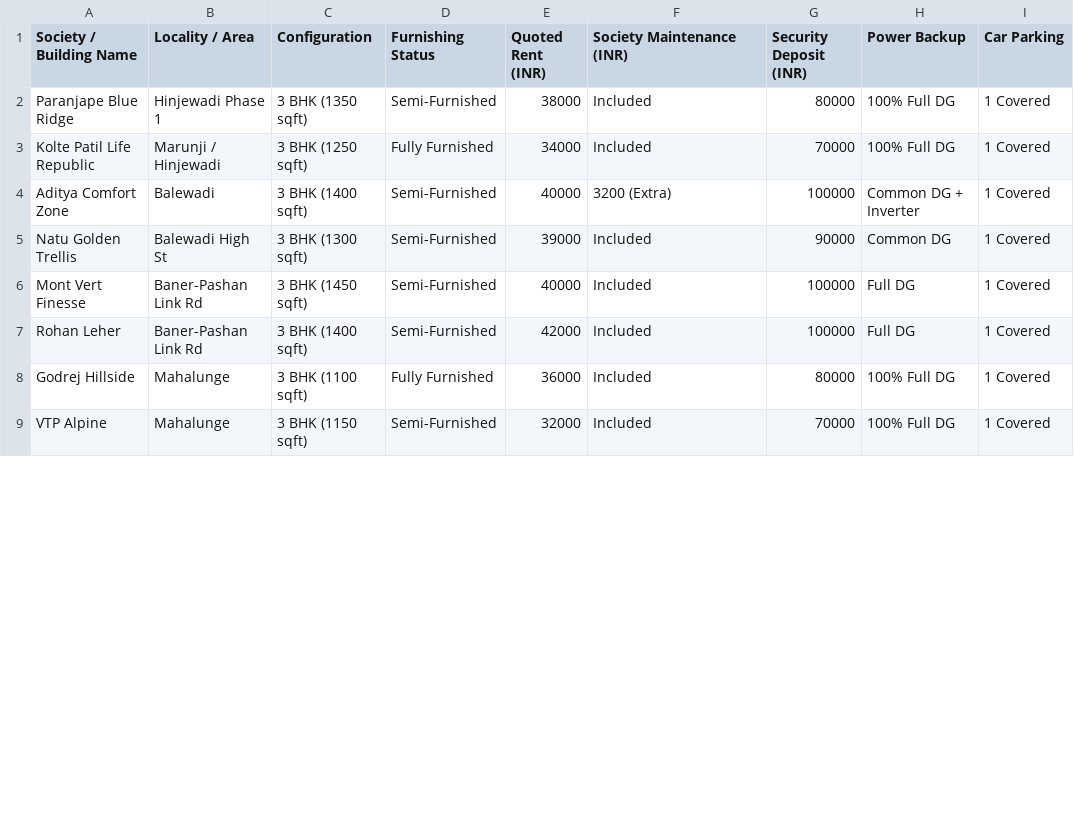
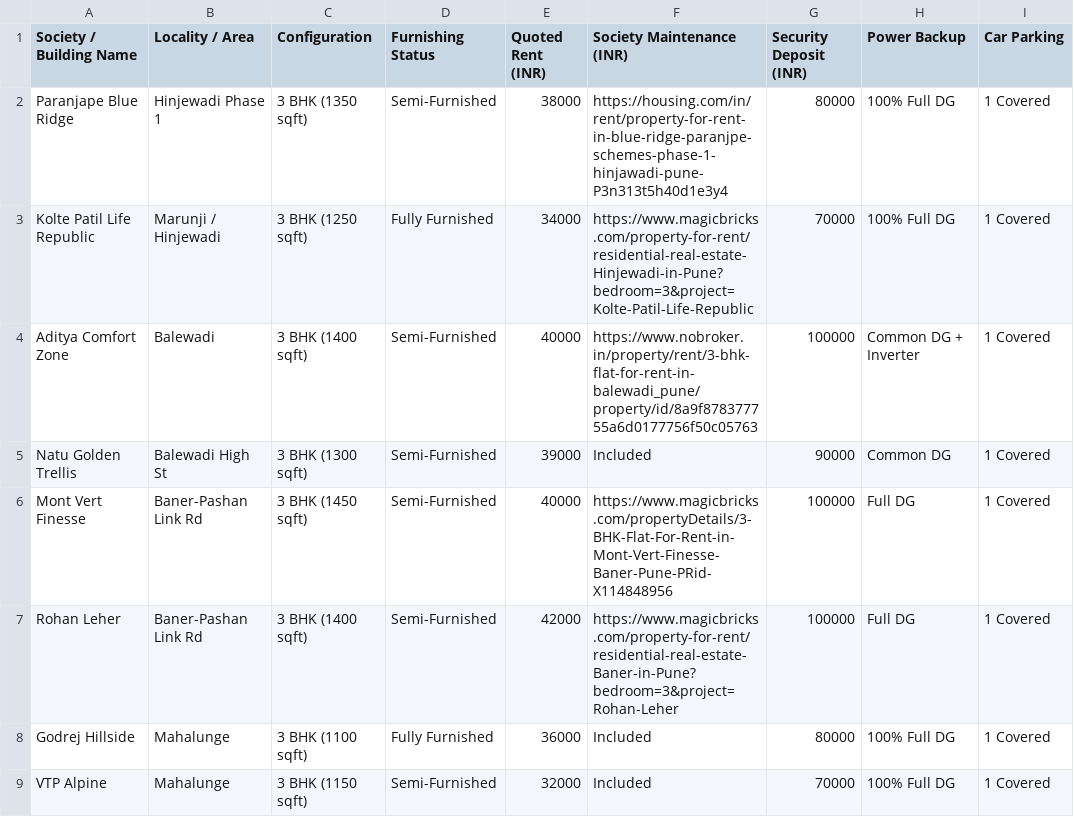
Before and after one commit to Sreekuttanls/pune-team-relocation, a CSV file: 02-Residential-3BHK/Listings-Tracker.csv, drawn as a sheet; only a part is shown; the diff covers the shown part only; the diff names each change by its address in the sheet, - before the commit and + after, or states it on an @@ line.

Commit message:
feat: add exact property URLs and placeholder images

```diff
--- a/02-Residential-3BHK/Listings-Tracker.csv
+++ b/02-Residential-3BHK/Listings-Tracker.csv
-F2 (Society Maintenance (INR)): Included
+F2 (Society Maintenance (INR)): https://housing.com/in/rent/property-for-rent-in-blue-ridge-paranjpe-schemes-phase-1-hinjawadi-pune-P3n313t5h40d1e3y4
-F3 (Society Maintenance (INR)): Included
+F3 (Society Maintenance (INR)): https://www.magicbricks.com/property-for-rent/residential-real-estate-Hinjewadi-in-Pune?bedroom=3&project=Kolte-Patil-Life-Republic
-F4 (Society Maintenance (INR)): 3200 (Extra)
+F4 (Society Maintenance (INR)): https://www.nobroker.in/property/rent/3-bhk-flat-for-rent-in-balewadi_pune/property/id/8a9f878377755a6d0177756f50c05763
-F6 (Society Maintenance (INR)): Included
+F6 (Society Maintenance (INR)): https://www.magicbricks.com/propertyDetails/3-BHK-Flat-For-Rent-in-Mont-Vert-Finesse-Baner-Pune-PRid-X114848956
-F7 (Society Maintenance (INR)): Included
+F7 (Society Maintenance (INR)): https://www.magicbricks.com/property-for-rent/residential-real-estate-Baner-in-Pune?bedroom=3&project=Rohan-Leher
```
Also changed, not shown: 3 edited cells elsewhere in this file, 18 other files.
